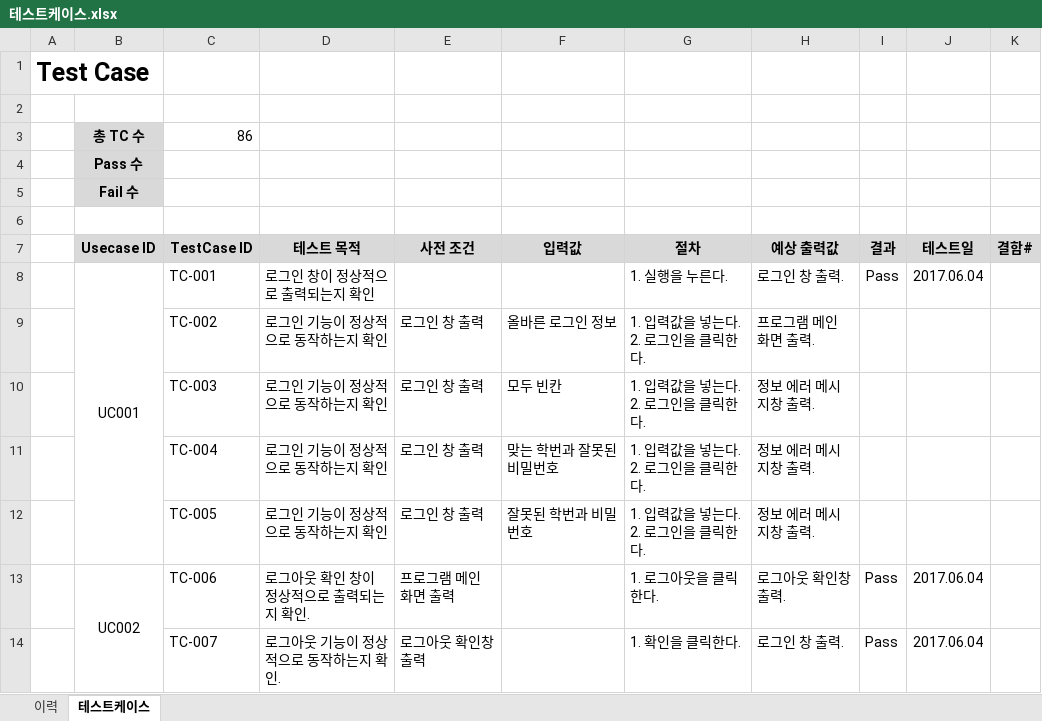
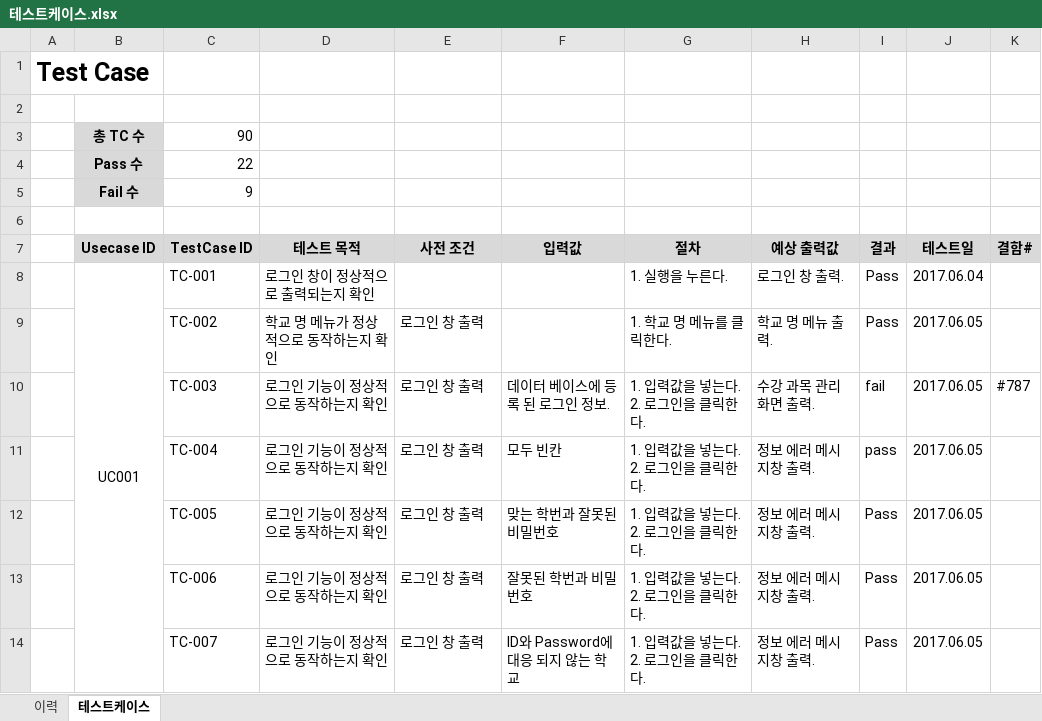
Before and after one commit to SE-admin/SE2017_2_mixharmony, an Excel workbook: doc/4_ 테스트케이스 및 테스트결과보고서/테스트케이스.xlsx, sheet 테스트케이스, drawn as a sheet; only a part is shown; values as stored, in another font and other column widths than the file's, no borders; removed rows and columns are numbered as before the commit, all else as after; the diff covers the shown part only; the diff names each change by its address in the sheet, - before the commit and + after, or states it on an @@ line.

Commit message:
#811 doc/4_ 테스트케이스 및 테스트결과보고서/테스트 결과 보고서 template.doc doc/4_ 테스트케이스 및 테스트결과보고서/테스트케이스.xlsx 테스트 결과 보고서와 테스트 케이스 수정 및 추가 작성.

```diff
--- a/doc/4_ 테스트케이스 및 테스트결과보고서/테스트케이스.xlsx (sheet 테스트케이스)
+++ b/doc/4_ 테스트케이스 및 테스트결과보고서/테스트케이스.xlsx (sheet 테스트케이스)
-C3 (TestCase ID): 86
+C3 (TestCase ID): 90
-C4 (TestCase ID): (empty)
+C4 (TestCase ID): 22
-C5 (TestCase ID): (empty)
+C5 (TestCase ID): 9
-B8:B12 merged
+B8:B14 merged
-D9 (테스트 목적): 로그인 기능이 정상적으로 동작하는지 확인
+D9 (테스트 목적): 학교 명 메뉴가 정상적으로 동작하는지 확인
-F9 (입력값): 올바른 로그인 정보
+F9 (입력값): (empty)
-G9 (절차): 1. 입력값을 넣는다. 2. 로그인을 클릭한다.
+G9 (절차): 1. 학교 명 메뉴를 클릭한다.
-H9 (예상 출력값): 프로그램 메인 화면 출력.
+H9 (예상 출력값): 학교 명 메뉴 출력.
-I9 (결과): (empty)
+I9 (결과): Pass
-J9:J12 (테스트일): (empty)
+J9:J12 (테스트일): 2017.06.05
-F10 (입력값): 모두 빈칸
+F10 (입력값): 데이터 베이스에 등록 된 로그인 정보.
-H10 (예상 출력값): 정보 에러 메시지창 출력.
+H10 (예상 출력값): 수강 과목 관리 화면 출력.
-I10 (결과): (empty)
+I10 (결과): fail
-K10 (결함#): (empty)
+K10 (결함#): #787
-F11 (입력값): 맞는 학번과 잘못된 비밀번호
+F11 (입력값): 모두 빈칸
-I11 (결과): (empty)
+I11 (결과): pass
-F12 (입력값): 잘못된 학번과 비밀번호
+F12 (입력값): 맞는 학번과 잘못된 비밀번호
-I12 (결과): (empty)
+I12 (결과): Pass
-B13 (Usecase ID): UC002
+B13 (Usecase ID): (empty)
-B13:B15 merged
-D13 (테스트 목적): 로그아웃 확인 창이 정상적으로 출력되는지 확인.
+D13 (테스트 목적): 로그인 기능이 정상적으로 동작하는지 확인
-E13 (사전 조건): 프로그램 메인 화면 출력
+E13 (사전 조건): 로그인 창 출력
-F13 (입력값): (empty)
+F13 (입력값): 잘못된 학번과 비밀번호
-G13 (절차): 1. 로그아웃을 클릭한다.
+G13 (절차): 1. 입력값을 넣는다. 2. 로그인을 클릭한다.
-H13 (예상 출력값): 로그아웃 확인창 출력.
+H13 (예상 출력값): 정보 에러 메시지창 출력.
-J13:J14 (테스트일): 2017.06.04
+J13:J14 (테스트일): 2017.06.05
-D14 (테스트 목적): 로그아웃 기능이 정상적으로 동작하는지 확인.
+D14 (테스트 목적): 로그인 기능이 정상적으로 동작하는지 확인
-E14 (사전 조건): 로그아웃 확인창 출력
+E14 (사전 조건): 로그인 창 출력
-F14 (입력값): (empty)
+F14 (입력값): ID와 Password에 대응 되지 않는 학교
-G14 (절차): 1. 확인을 클릭한다.
+G14 (절차): 1. 입력값을 넣는다. 2. 로그인을 클릭한다.
-H14 (예상 출력값): 로그인 창 출력.
+H14 (예상 출력값): 정보 에러 메시지창 출력.
```
Also changed, not shown: 4 added rows, 321 edited cells and merged cells elsewhere in this sheet, sheet 이력, 1 other file.
